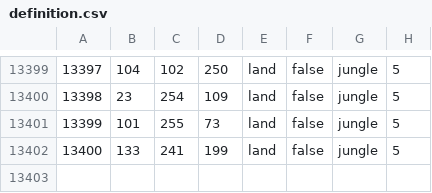
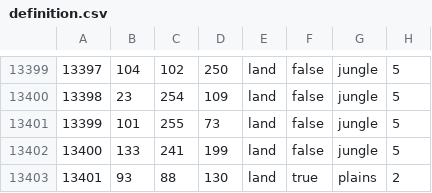
Before and after one commit to Cooldownboi/Children-of-Dusk-DEV, a CSV file: map/definition.csv, drawn as a sheet; only a part is shown, gaps mark what is left out.

```diff
--- a/map/definition.csv
+++ b/map/definition.csv
@@ -13402 +13402,2 @@
 13400;133;241;199;land;false;jungle;5
+13401;93;88;130;land;true;plains;2
```
Also changed, not shown: 40 other files.
